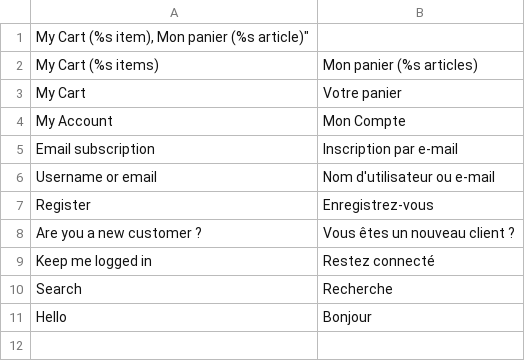
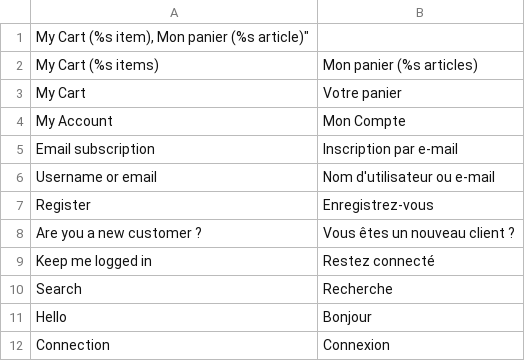
Before and after one commit to BOC/rubinstein, a CSV file: app/design/frontend/hr/default/locale/fr_FR/translate.csv, drawn as a sheet; the diff names each change by its address in the sheet, - before the commit and + after, or states it on an @@ line.

Commit message:
Design de la barre de menu dans le header Ajout du logo HR Ajout de l'image du panier

```diff
--- a/app/design/frontend/hr/default/locale/fr_FR/translate.csv
+++ b/app/design/frontend/hr/default/locale/fr_FR/translate.csv
+row 12: Connection | Connexion
```
Also changed, not shown: 19 other files.
